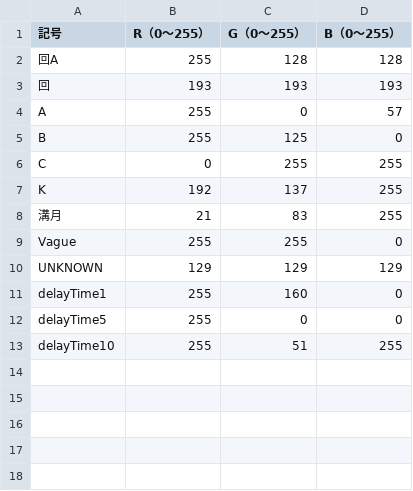
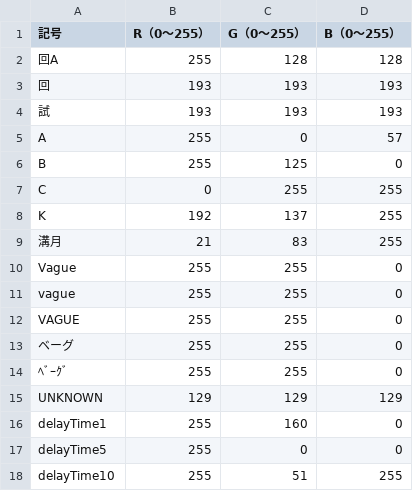
Before and after one commit to daidoji-traincrew-office/TrainCrewTIDWindow, a TSV file: setting/color_setting.tsv, drawn as a sheet; the diff names each change by its address in the sheet, - before the commit and + after, or states it on an @@ line.

```diff
--- a/setting/color_setting.tsv
+++ b/setting/color_setting.tsv
+row 4: 試 | 193 | 193 | 193
+row 11: vague | 255 | 255 | 0
+row 12: VAGUE | 255 | 255 | 0
+row 13: ベーグ | 255 | 255 | 0
+row 14: ﾍﾞｰｸﾞ | 255 | 255 | 0
```
Also changed, not shown: setting/number_up.tsv, 13 other files.
